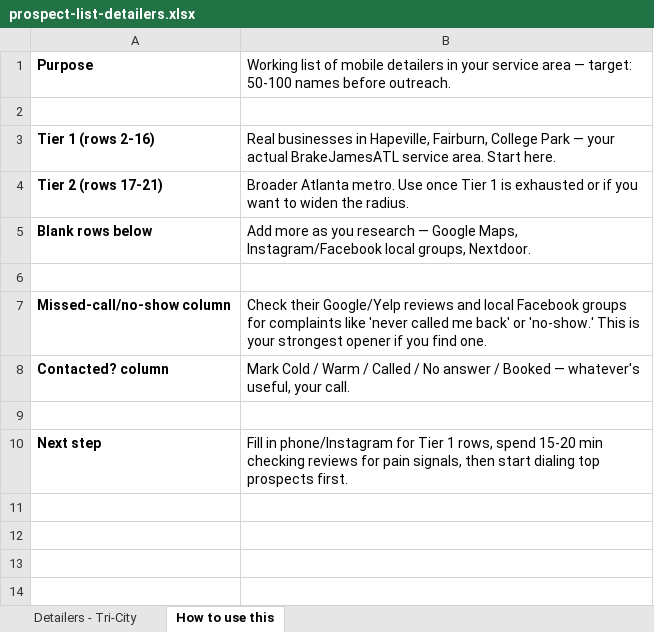
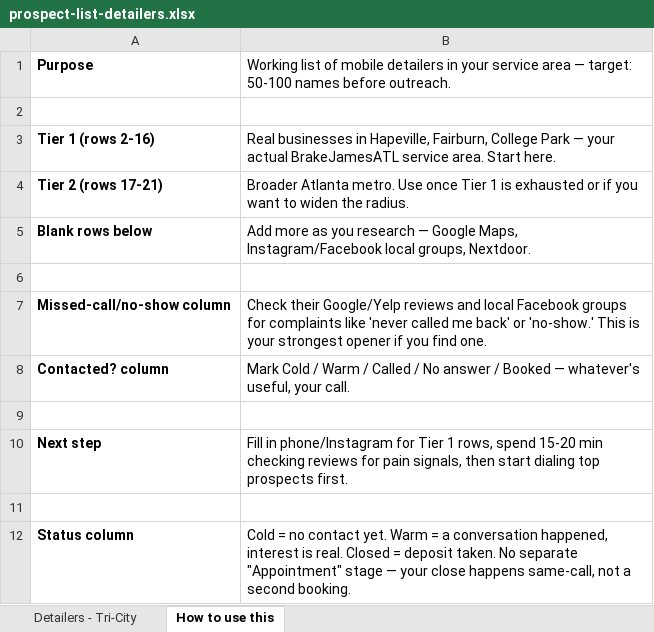
Before and after one commit to kanehbosm69/brakejamesatl, an Excel workbook: sales/prospect-list-detailers.xlsx, sheet How to use this, drawn as a sheet; values as stored, in another font and other column widths than the file's, no borders; the diff names each change by its address in the sheet, - before the commit and + after, or states it on an @@ line.

```diff
--- a/sales/prospect-list-detailers.xlsx (sheet How to use this)
+++ b/sales/prospect-list-detailers.xlsx (sheet How to use this)
+row 11: (empty)
+row 12: Status column | Cold = no contact yet. Warm = a conversation happened, interest is real. Closed = deposit taken. No separate "Appointment" stage — your close happens same-call, not a second booking.
```
Also changed, not shown: sheet Detailers - Tri-City.
